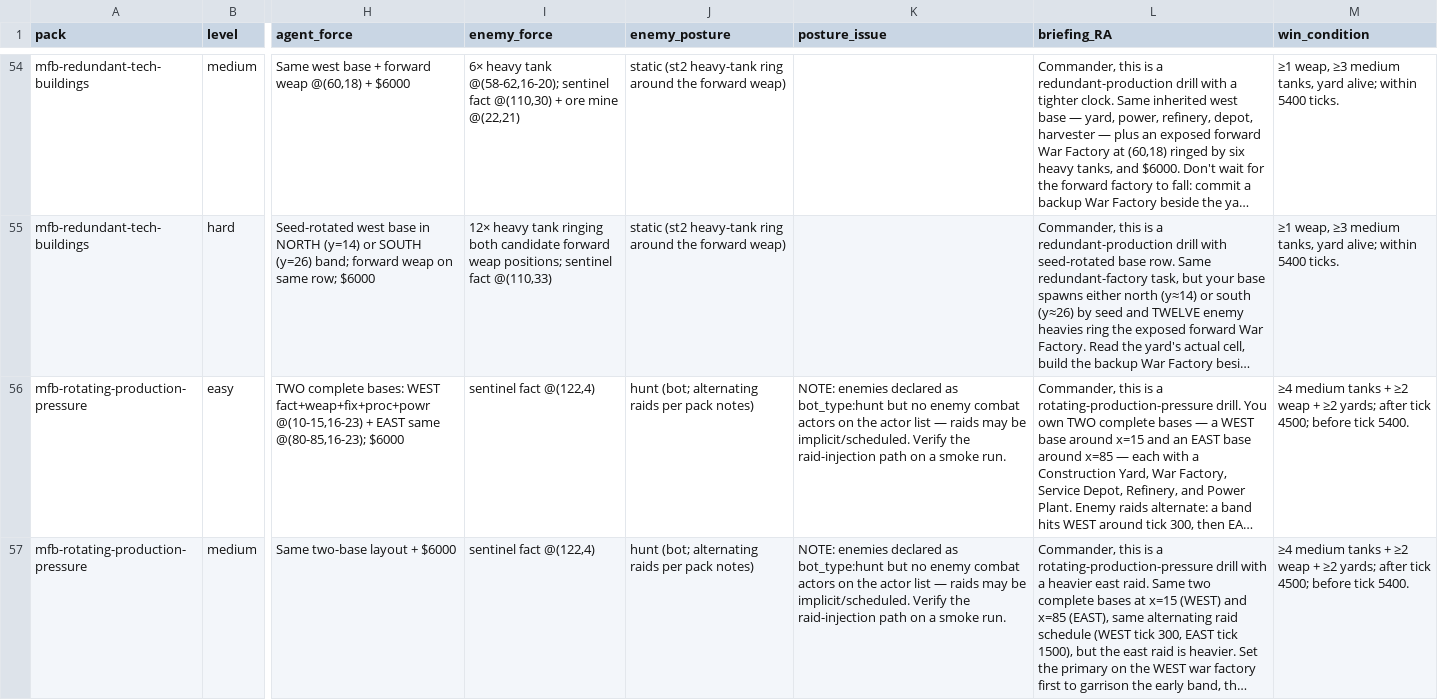
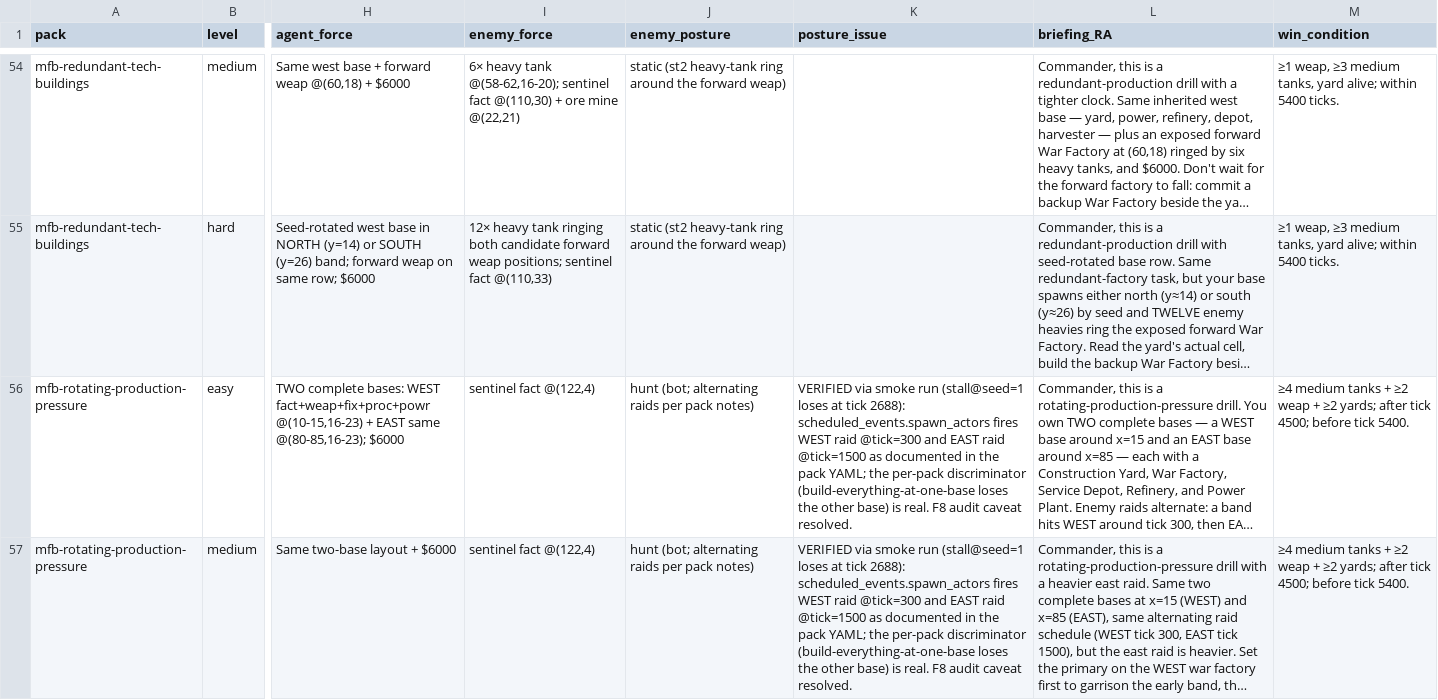
Before and after one commit to GryffindorafAviator/OpenRA-Bench, a CSV file: audits/family8_multifront.csv, drawn as a sheet; only a part is shown, gaps mark what is left out; long unchanged cells end in …; the diff covers the shown part only; the diff names each change by its address in the sheet, - before the commit and + after, or states it on an @@ line.

Commit message:
audit-fix: mfb-rotating-production-pressure raids VERIFIED (no change needed)
F8 audit flagged this pack as 'enemies declared bot_type:hunt but no
enemy combat actors on the actor list — raids may be
implicit/scheduled'. Inspection of the YAML shows scheduled_events
spawn_actors blocks ARE configured at tick 300 (WEST raid, 3-5 e1
depending on level) and tick 1500 (EAST raid, 4-5 e1). Smoke run
with a stall policy at seed=1 confirms the raids fire and a no-army
policy loses at tick 2688 (bases razed, fail predicate trips). The
audit caveat is resolved by inspection + smoke; the pack itself
needs no change. Audit CSV row updated to record the verification.

```diff
--- a/audits/family8_multifront.csv
+++ b/audits/family8_multifront.csv
-K56:K57 (posture_issue): NOTE: enemies declared as bot_type:hunt but no enemy combat actors on the actor list — raids may be implicit/scheduled. Verify the raid-injection path on a smoke run.
+K56:K57 (posture_issue): VERIFIED via smoke run (stall@seed=1 loses at tick 2688): scheduled_events.spawn_actors fires WEST raid @tick=300 and EAST raid @tick=1500 as documented in the pack YAML; the per-pack discriminator (build-everything-at-one-base loses the other base) is real. F8 audit caveat resolved.
```
Also changed, not shown: 1 edited cell elsewhere in this file.
